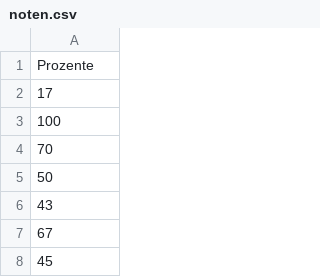
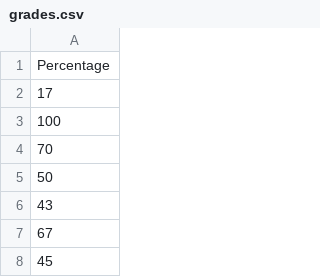
Before and after one commit to hadze/algorithmic_mathematics, a CSV file: grades.csv (was noten.csv), drawn as a sheet; only a part is shown; the diff covers the shown part only.

Commit message:
Adapted notebook and renamed dataset

```diff
--- a/noten.csv
+++ b/grades.csv
@@ -1,2 +1,2 @@
-Prozente
+Percentage
 17
```
Also changed, not shown: 37 added rows and 1 edited cell elsewhere in this file, 2 other files.
